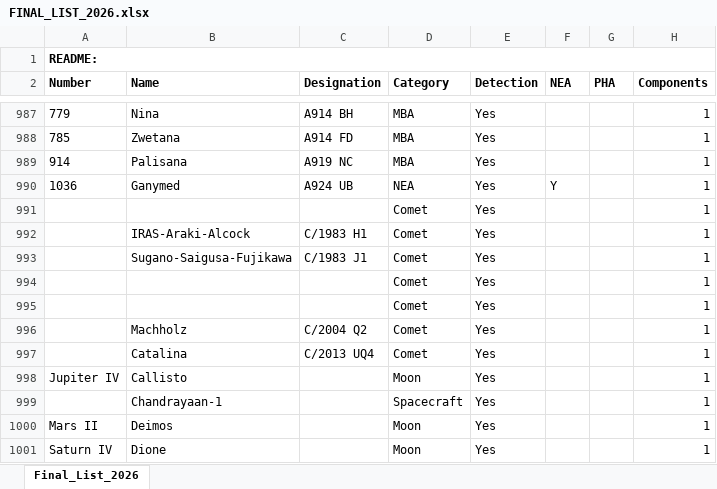
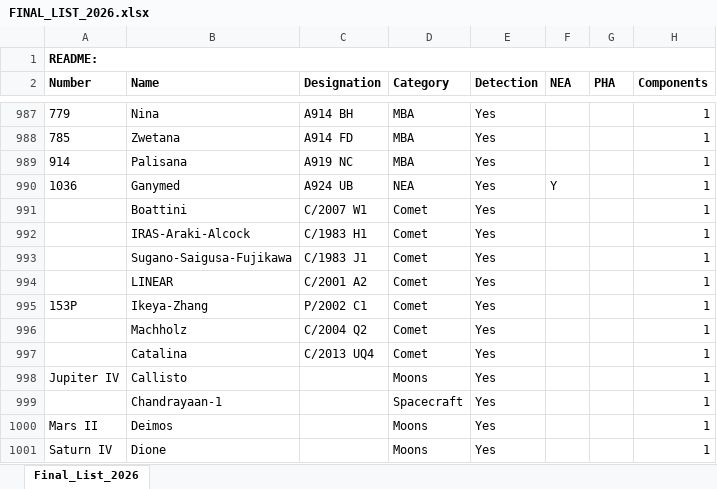
Before and after one commit to luchananda/LPI-Arecibo-data, an Excel workbook: FINAL_LIST_2026.xlsx, sheet Final_List_2026, drawn as a sheet; only a part is shown, gaps mark what is left out; values as stored, in another font and other column widths than the file's, no borders; the diff covers the shown part only; the diff names each change by its address in the sheet, - before the commit and + after, or states it on an @@ line.

Commit message:
Rename Planet->Planets/Moon->Moons, sort categories, SBDB comet fill-in
- Planets category relabeled "Planets"; Saturn (redundant consolidated
  campaign record) and Galsats (same, superseded by individual Jupiter
  moon records) removed - their data already lives in the per-object
  moon/rings records.
- Moons category relabeled "Moons", ordered by parent planet's distance
  from the Sun then moon number (rings first).
- Comets and NEA/NEA-PHA now sort numbered-first (ascending), then
  unnumbered by first observed year. Spacecraft sorts alphabetically.
- Looked up all 22 comets against JPL SBDB: filled in number/name/
  designation for 4 that had none (252P, Boattini, C/2001 A2, and
  C/2002 C1 - which turned out to be 153P/Ikeya-Zhang, a numbered comet
  we had completely unlabeled). ISON's identity remains ambiguous
  (C/2012 S1 vs P/2011 S1) and is now flagged in the Re-check filter.
- MBA quest write-up linked from the MBA category chip.
- Re-check filter's tooltip updated to reflect the mixed MBA+comet count.

```diff
--- a/FINAL_LIST_2026.xlsx (sheet Final_List_2026)
+++ b/FINAL_LIST_2026.xlsx (sheet Final_List_2026)
-B991 (Name): (empty)
+B991 (Name): Boattini
-C991 (Designation): (empty)
+C991 (Designation): C/2007 W1
-B994 (Name): (empty)
+B994 (Name): LINEAR
-C994 (Designation): (empty)
+C994 (Designation): C/2001 A2
-A995 (Number): (empty)
+A995 (Number): 153P
-B995 (Name): (empty)
+B995 (Name): Ikeya-Zhang
-C995 (Designation): (empty)
+C995 (Designation): P/2002 C1
-D998 (Category): Moon
+D998 (Category): Moons
-D1000:D1001 (Category): Moon
+D1000:D1001 (Category): Moons
```
Also changed, not shown: 2 removed rows and 17 edited cells elsewhere in this sheet, 1 other file.
